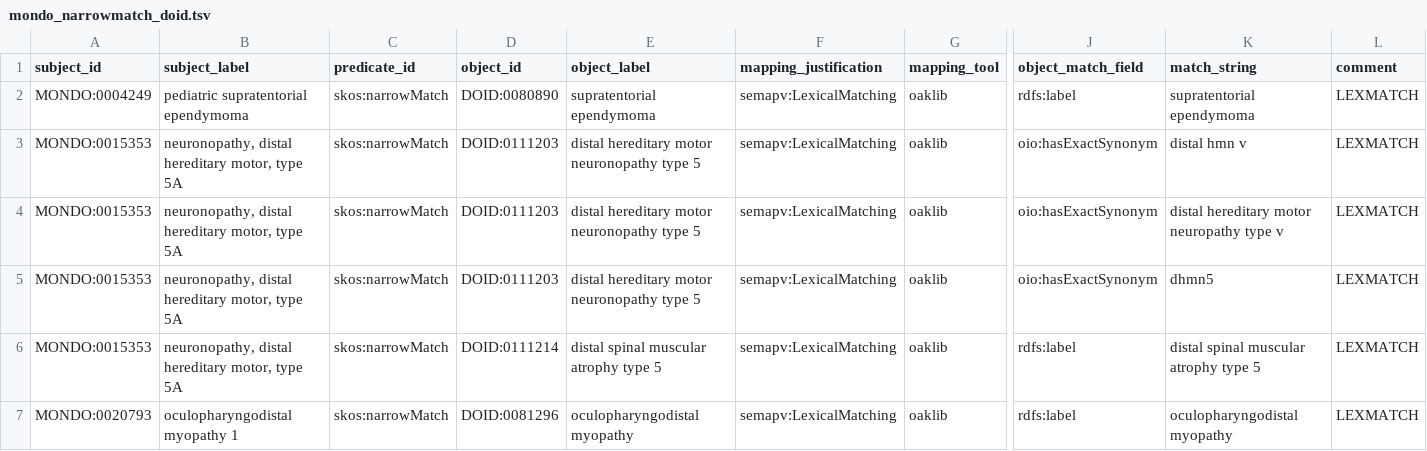
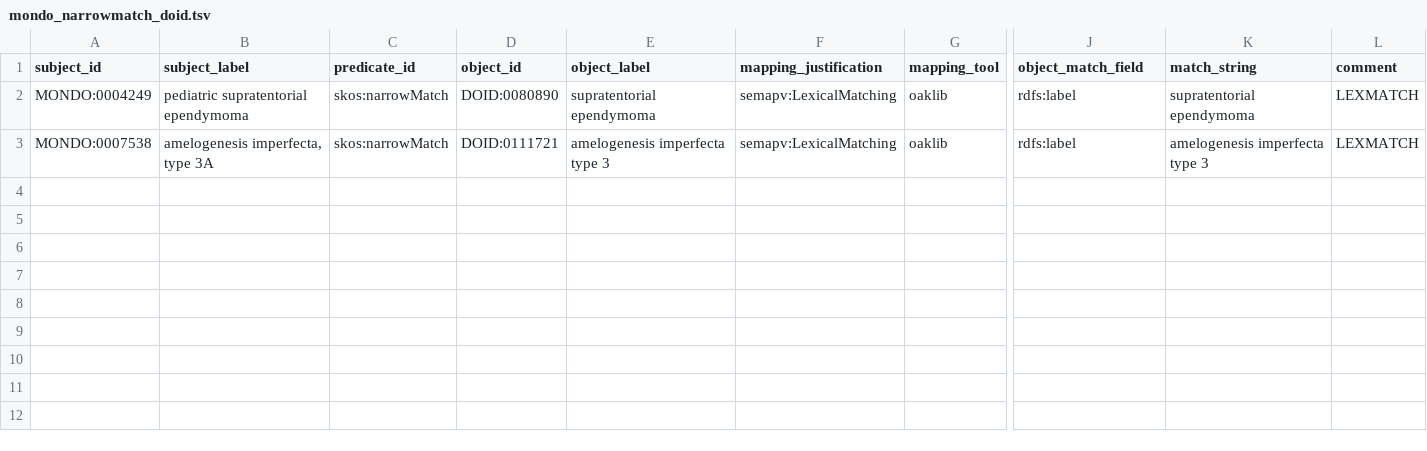
Before and after one commit to monarch-initiative/mondo-ingest, a TSV file: src/ontology/lexmatch/split-mapping-set/mondo_narrowmatch_doid.tsv, drawn as a sheet; only a part is shown, gaps mark what is left out; removed rows and columns are numbered as before the commit, all else as after; rows hold the shown columns only; the diff names each change by its address in the sheet, - before the commit and + after, or states it on an @@ line.

```diff
--- a/src/ontology/lexmatch/split-mapping-set/mondo_narrowmatch_doid.tsv
+++ b/src/ontology/lexmatch/split-mapping-set/mondo_narrowmatch_doid.tsv
-row 3: MONDO:0015353 | neuronopathy, distal hereditary motor, type 5A | skos:narrowMatch | DOID:0111203 | distal hereditary motor neuronopathy type 5 | semapv:LexicalMatching | oaklib | oio:hasExactSynonym | distal hmn v | LEXMATCH
-row 4: MONDO:0015353 | neuronopathy, distal hereditary motor, type 5A | skos:narrowMatch | DOID:0111203 | distal hereditary motor neuronopathy type 5 | semapv:LexicalMatching | oaklib | oio:hasExactSynonym | distal hereditary motor neuropathy type v | LEXMATCH
-row 5: MONDO:0015353 | neuronopathy, distal hereditary motor, type 5A | skos:narrowMatch | DOID:0111203 | distal hereditary motor neuronopathy type 5 | semapv:LexicalMatching | oaklib | oio:hasExactSynonym | dhmn5 | LEXMATCH
-A3 (subject_id): MONDO:0015353
+A3 (subject_id): MONDO:0007538
-B3 (subject_label): neuronopathy, distal hereditary motor, type 5A
+B3 (subject_label): amelogenesis imperfecta, type 3A
-D3 (object_id): DOID:0111214
+D3 (object_id): DOID:0111721
-E3 (object_label): distal spinal muscular atrophy type 5
+E3 (object_label): amelogenesis imperfecta type 3
-K3 (match_string): distal spinal muscular atrophy type 5
+K3 (match_string): amelogenesis imperfecta type 3
-row 7: MONDO:0020793 | oculopharyngodistal myopathy 1 | skos:narrowMatch | DOID:0081296 | oculopharyngodistal myopathy | semapv:LexicalMatching | oaklib | rdfs:label | oculopharyngodistal myopathy | LEXMATCH
```
Also changed, not shown: src/ontology/lexmatch/mondo-only/unmapped_omim_mondo.tsv, src/ontology/lexmatch/split-mapping-set/mondo_closematch_omim.tsv, 56 other files.
